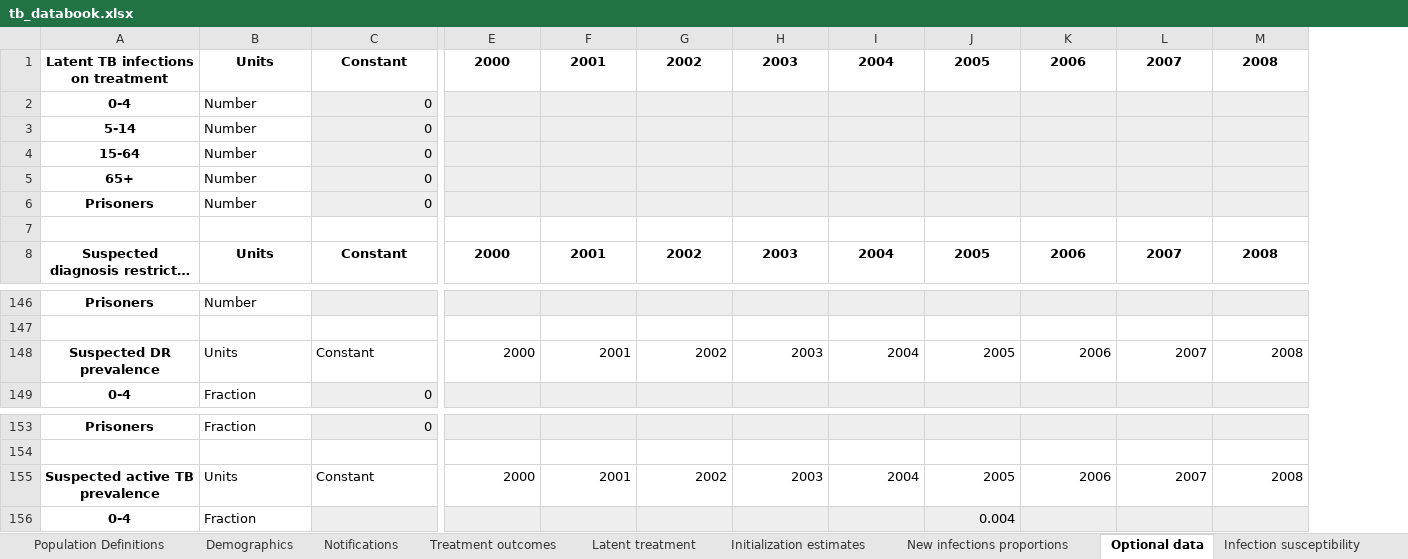
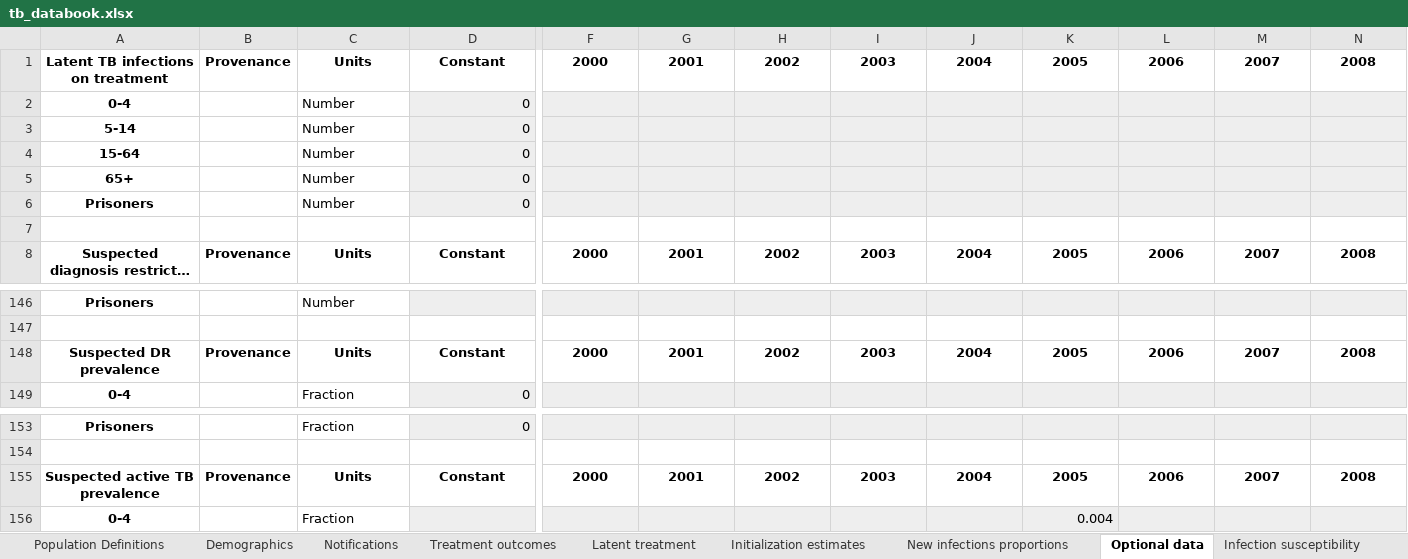
Before and after one commit to atomicateam/atomica, an Excel workbook: atomica/library/tb_databook.xlsx, sheet Optional data, drawn as a sheet; only a part is shown, gaps mark what is left out; long unchanged cells end in …; values as stored, in another font and other column widths than the file's, no borders; conditional formats not drawn; addresses are those after the commit; the diff covers the shown part only; the diff names each change by its address in the sheet, - before the commit and + after, or states it on an @@ line.

```diff
--- a/atomica/library/tb_databook.xlsx (sheet Optional data)
+++ b/atomica/library/tb_databook.xlsx (sheet Optional data)
+column B, rows 1-8: Provenance |  |  |  |  |  |  | Provenance; row 148: Provenance; row 155: Provenance
@@ C148:D148 bold: off → on, alignment: left → center @@
@@ F148:N148 bold: off → on, alignment: right → center @@
@@ C155:D155 bold: off → on, alignment: left → center @@
@@ F155:N155 bold: off → on, alignment: right → center @@
```
Also changed, not shown: cell formats elsewhere in this sheet, sheet Demographics, sheet Initialization estimates, sheet Transfers, sheet Interactions, sheet Notifications, sheet Latent treatment, 6 more sheets, formulas that keep their value, atomica/library/tb_framework.xlsx, 1 other file.
